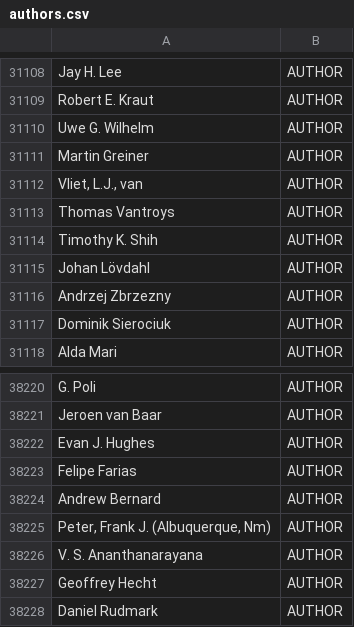
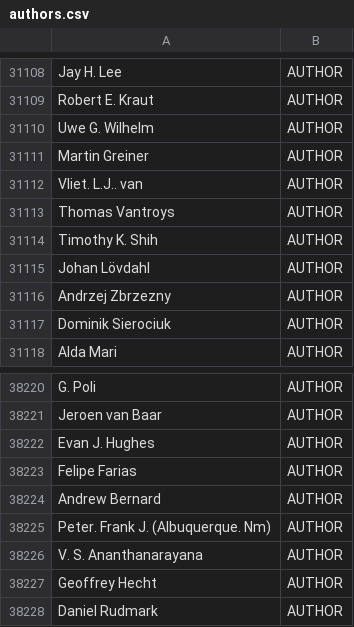
Before and after one commit to prerana27/Data, a CSV file: authors.csv, drawn as a sheet; only a part is shown, gaps mark what is left out; the diff covers the shown part only.

```diff
--- a/authors.csv
+++ b/authors.csv
@@ -31111,3 +31111,3 @@ Uwe G. Wilhelm,AUTHOR
 Martin Greiner,AUTHOR
-"Vliet, L.J., van",AUTHOR
+Vliet. L.J.. van,AUTHOR
 Thomas Vantroys,AUTHOR
@@ -38224,3 +38224,3 @@ Felipe Farias,AUTHOR
 Andrew Bernard,AUTHOR
-"Peter, Frank J. (Albuquerque, Nm)",AUTHOR
+Peter. Frank J. (Albuquerque. Nm),AUTHOR
 V. S. Ananthanarayana,AUTHOR
```
Also changed, not shown: 5 edited cells elsewhere in this file, 2 other files.
